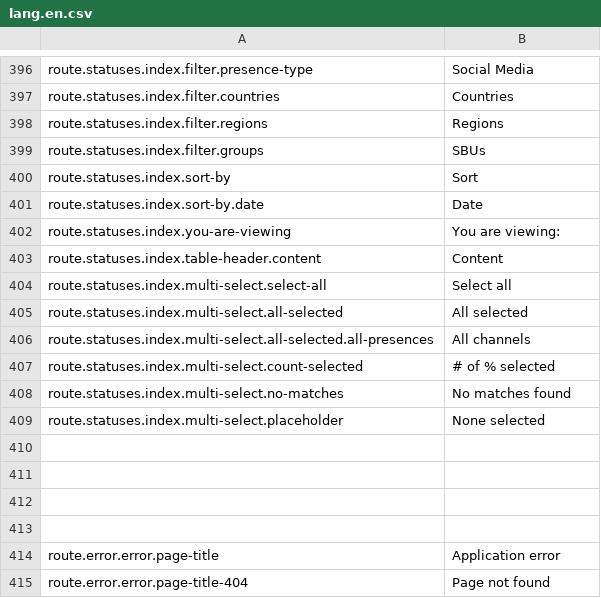
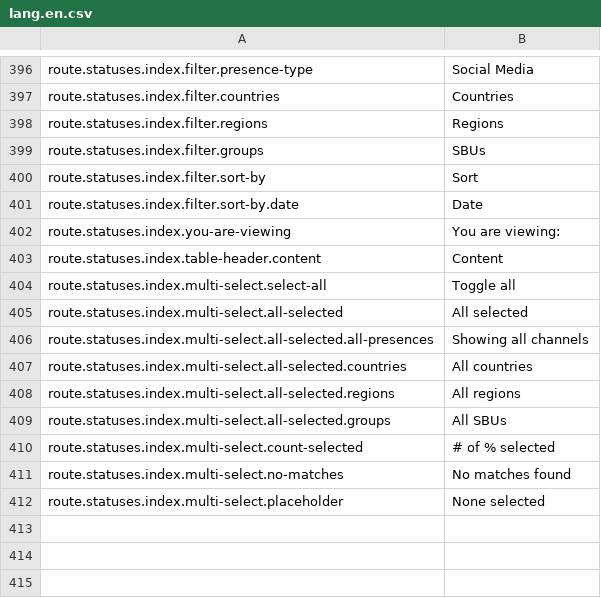
Before and after one commit to outlandishideas/social-monitor, a CSV file: languages/lang.en.csv, drawn as a sheet; only a part is shown, gaps mark what is left out; the shorter side is filled out with more unchanged rows.

Commit message:
Moving 'select all' to above the scrolling list

```diff
--- a/languages/lang.en.csv
+++ b/languages/lang.en.csv
@@ -399,9 +399,12 @@
 "route.statuses.index.filter.groups";"SBUs"
-"route.statuses.index.sort-by";"Sort"
-"route.statuses.index.sort-by.date";"Date"
+"route.statuses.index.filter.sort-by";"Sort"
+"route.statuses.index.filter.sort-by.date";"Date"
 "route.statuses.index.you-are-viewing";"You are viewing:"
 "route.statuses.index.table-header.content";"Content"
-"route.statuses.index.multi-select.select-all";"Select all"
+"route.statuses.index.multi-select.select-all";"Toggle all"
 "route.statuses.index.multi-select.all-selected";"All selected"
-"route.statuses.index.multi-select.all-selected.all-presences";"All channels"
+"route.statuses.index.multi-select.all-selected.all-presences";"Showing all channels"
+"route.statuses.index.multi-select.all-selected.countries";"All countries"
+"route.statuses.index.multi-select.all-selected.regions";"All regions"
+"route.statuses.index.multi-select.all-selected.groups";"All SBUs"
 "route.statuses.index.multi-select.count-selected";"# of % selected"
```
Also changed, not shown: 5 other files.
